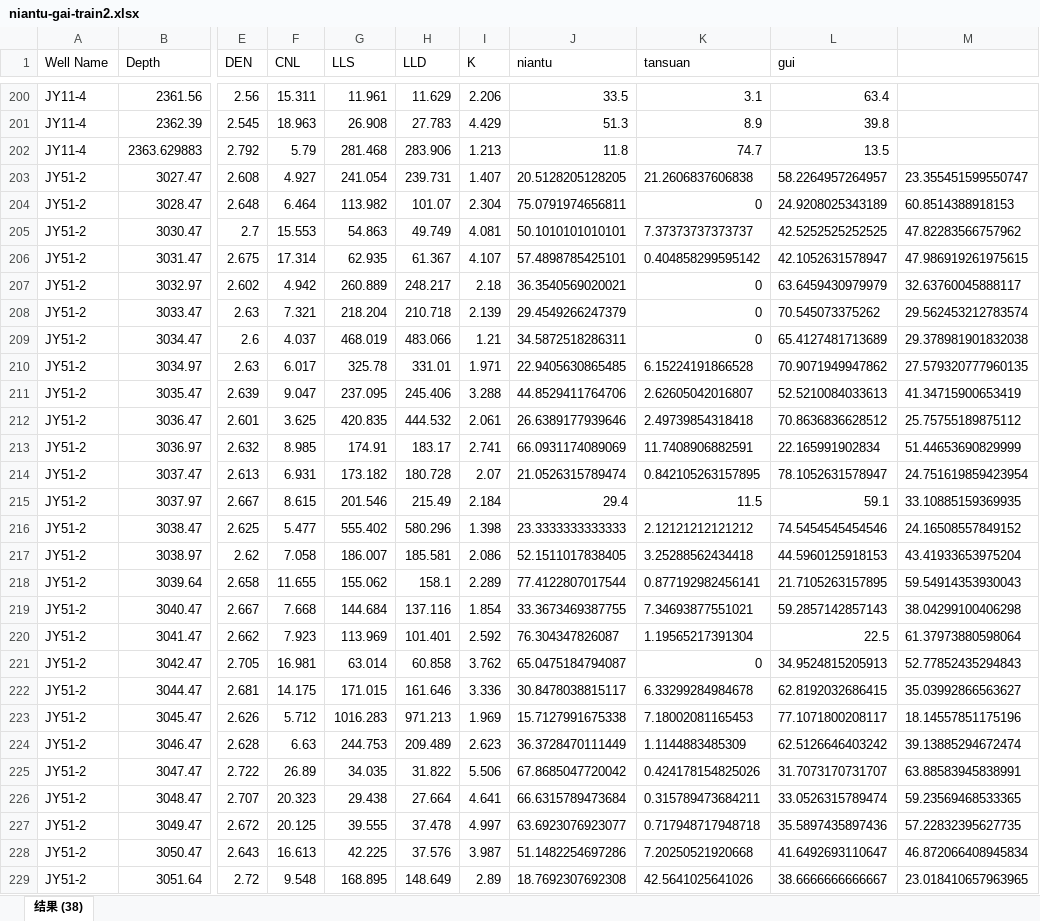
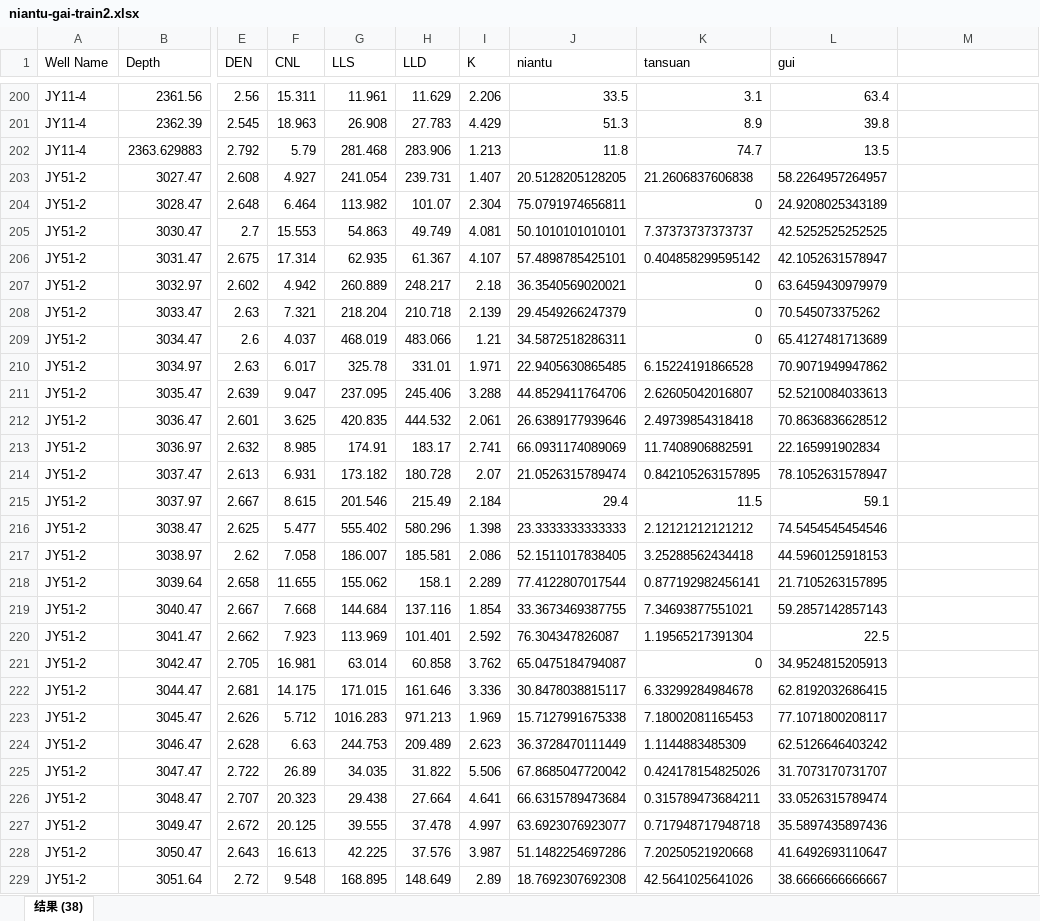
Before and after one commit to yanjin123789/jiaoshiba, an Excel workbook: niantu-gai-train2.xlsx, sheet 结果 (38), drawn as a sheet; only a part is shown, gaps mark what is left out; values as stored, in another font and other column widths than the file's, no borders; the diff covers the shown part only; the diff names each change by its address in the sheet, - before the commit and + after, or states it on an @@ line.

Commit message:
Add files via upload

```diff
--- a/niantu-gai-train2.xlsx (sheet 结果 (38))
+++ b/niantu-gai-train2.xlsx (sheet 结果 (38))
-M203: 23.355451599550747
+M203: (empty)
-M204: 60.8514388918153
+M204: (empty)
-M205: 47.82283566757962
+M205: (empty)
-M206: 47.986919261975615
+M206: (empty)
-M207: 32.63760045888117
+M207: (empty)
-M208: 29.562453212783574
+M208: (empty)
-M209: 29.378981901832038
+M209: (empty)
-M210: 27.579320777960135
+M210: (empty)
-M211: 41.34715900653419
+M211: (empty)
-M212: 25.75755189875112
+M212: (empty)
-M213: 51.44653690829999
+M213: (empty)
-M214: 24.751619859423954
+M214: (empty)
-M215: 33.10885159369935
+M215: (empty)
-M216: 24.16508557849152
+M216: (empty)
-M217: 43.41933653975204
+M217: (empty)
-M218: 59.54914353930043
+M218: (empty)
-M219: 38.04299100406298
+M219: (empty)
-M220: 61.37973880598064
+M220: (empty)
-M221: 52.77852435294843
+M221: (empty)
-M222: 35.03992866563627
+M222: (empty)
-M223: 18.14557851175196
+M223: (empty)
-M224: 39.13885294672474
+M224: (empty)
-M225: 63.88583945838991
+M225: (empty)
-M226: 59.23569468533365
+M226: (empty)
-M227: 57.22832395627735
+M227: (empty)
-M228: 46.872066408945834
+M228: (empty)
-M229: 23.018410657963965
+M229: (empty)
```
Also changed, not shown: 93 edited cells elsewhere in this sheet.
